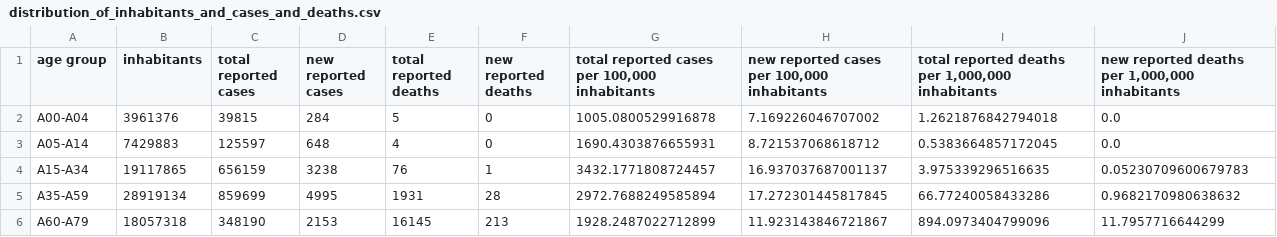
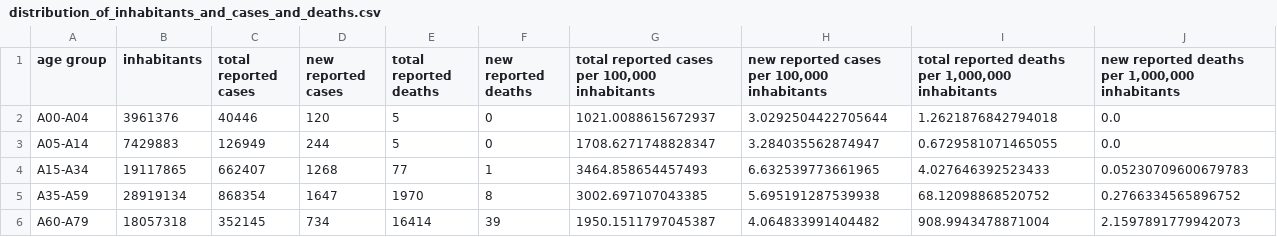
Before and after one commit to danielhaake/covid19-monitor-germany, a CSV file: data/distribution_of_inhabitants_and_cases_and_deaths.csv, drawn as a sheet; only a part is shown; the diff covers the shown part only.

```diff
--- a/data/distribution_of_inhabitants_and_cases_and_deaths.csv
+++ b/data/distribution_of_inhabitants_and_cases_and_deaths.csv
@@ -1,6 +1,6 @@
 age group,inhabitants,total reported cases,new reported cases,total reported deaths,new reported deaths,"total reported cases per 100,000 inhabitants","new reported cases per 100,000 inhabitants","total reported deaths per 1,000,000 inhabitants","new reported deaths per 1,000,000 inhabitants"
-A00-A04,3961376,39815,284,5,0,1005.0800529916878,7.169226046707002,1.2621876842794018,0.0
-A05-A14,7429883,125597,648,4,0,1690.4303876655931,8.721537068618712,0.5383664857172045,0.0
-A15-A34,19117865,656159,3238,76,1,3432.1771808724457,16.937037687001137,3.975339296516635,0.05230709600679783
-A35-A59,28919134,859699,4995,1931,28,2972.7688249585894,17.272301445817845,66.77240058433286,0.9682170980638632
-A60-A79,18057318,348190,2153,16145,213,1928.2487022712899,11.923143846721867,894.0973404799096,11.7957716644299
+A00-A04,3961376,40446,120,5,0,1021.0088615672937,3.0292504422705644,1.2621876842794018,0.0
+A05-A14,7429883,126949,244,5,0,1708.6271748828347,3.284035562874947,0.6729581071465055,0.0
+A15-A34,19117865,662407,1268,77,1,3464.858654457493,6.632539773661965,4.027646392523433,0.05230709600679783
+A35-A59,28919134,868354,1647,1970,8,3002.697107043385,5.695191287539938,68.12098868520752,0.2766334565896752
+A60-A79,18057318,352145,734,16414,39,1950.1511797045387,4.064833991404482,908.9943478871004,2.1597891779942073
```
Also changed, not shown: 13 edited cells elsewhere in this file, data/corona_cases_and_deaths.csv, data/intensive_register_total.csv, 4 other files.
